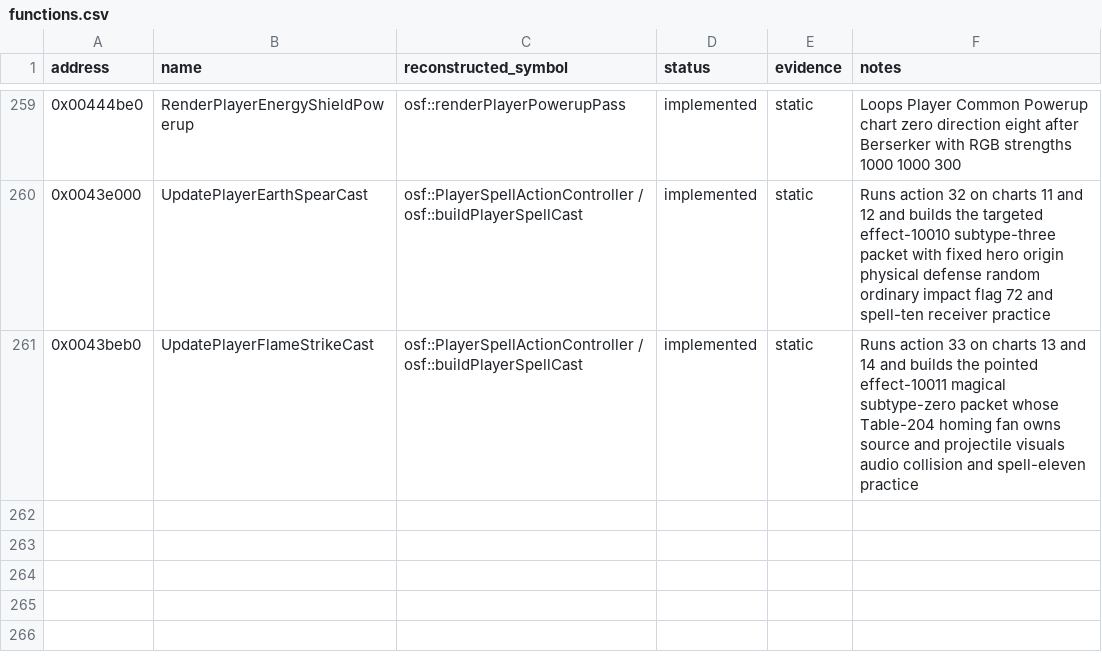
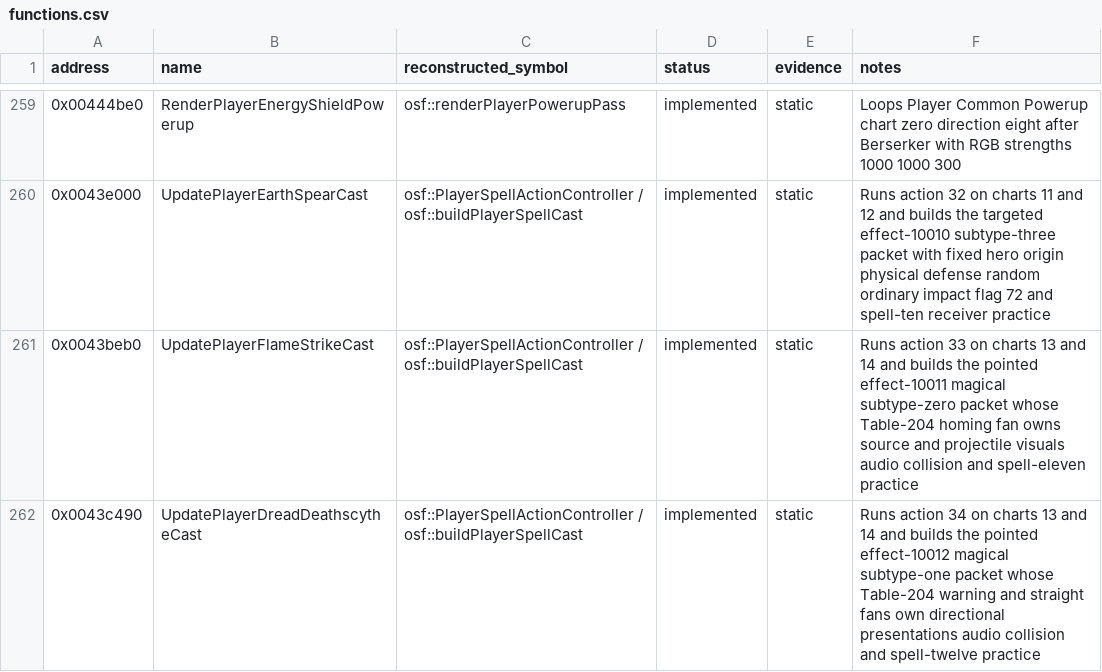
Before and after one commit to RednibCoding/OpenShadowFlare, a CSV file: reverse/shadowflare-exe/functions.csv, drawn as a sheet; only a part is shown, gaps mark what is left out; the diff names each change by its address in the sheet, - before the commit and + after, or states it on an @@ line.

Commit message:
Reconstruct the retail Dread Deathscythe casting path

```diff
--- a/reverse/shadowflare-exe/functions.csv
+++ b/reverse/shadowflare-exe/functions.csv
+row 262: 0x0043c490 | UpdatePlayerDreadDeathscytheCast | osf::PlayerSpellActionController / osf::buildPlayerSpellCast | implemented | static | Runs action 34 on charts 13 and 14 and builds the pointed effect-10012 magical subtype-one packet whose Table-204 warning and straight fans own directional presentations audio collision and spell-twelve practice
```
Also changed, not shown: 8 other files.
